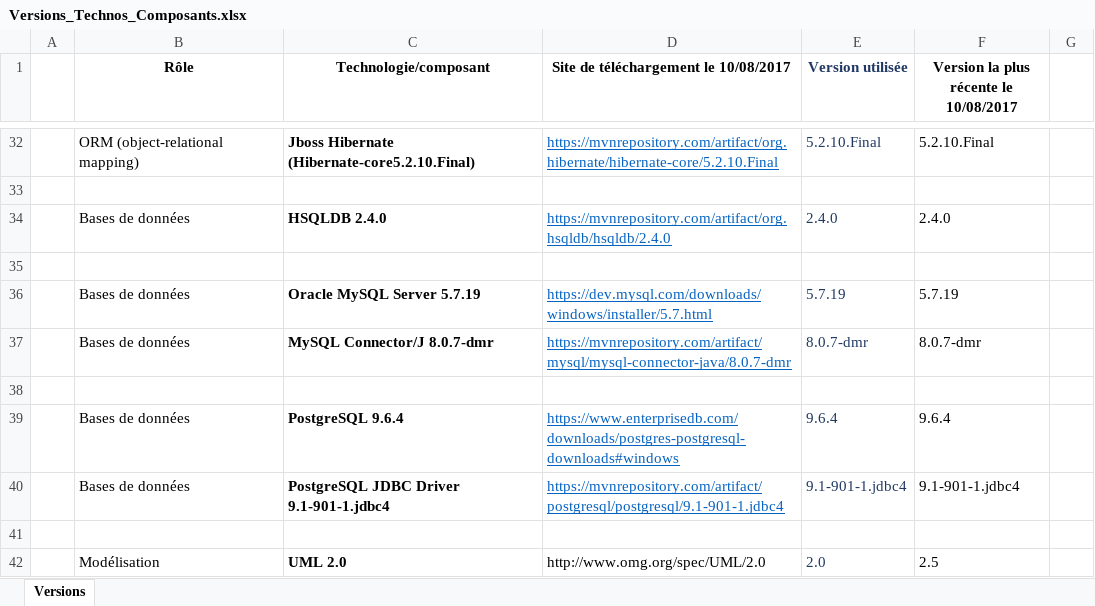
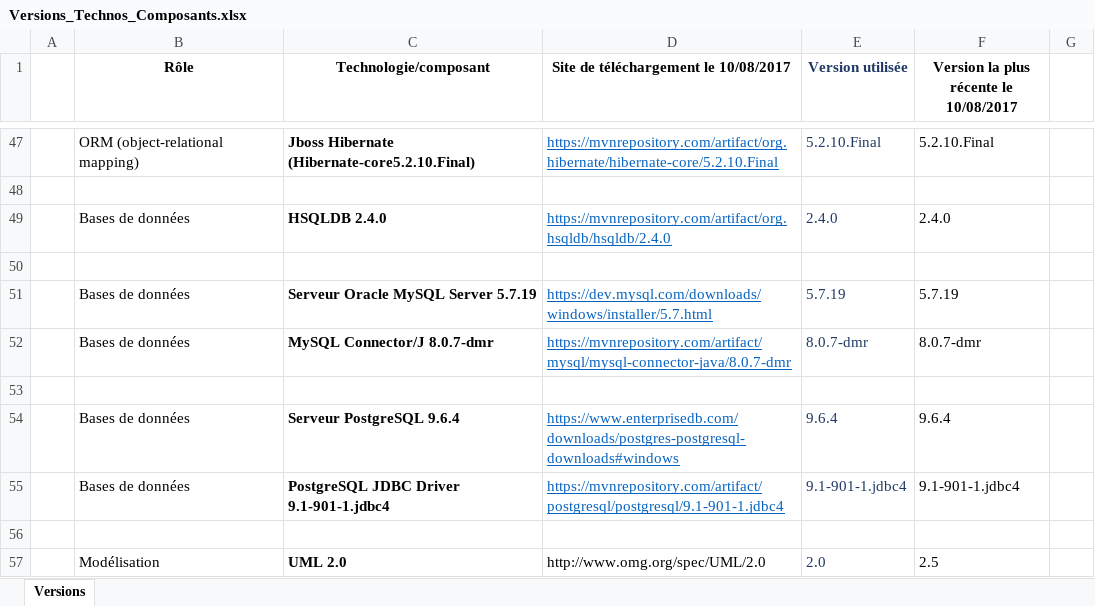
Before and after one commit to DanielLEVY25021961/traficweb_maven, an Excel workbook: configuration_de_developpement/Configuration de développement/Versions_Technos_Composants.xlsx, sheet Versions, drawn as a sheet; only a part is shown, gaps mark what is left out; values as stored, in another font and other column widths than the file's, no borders; addresses are those after the commit; the diff covers the shown part only; the diff names each change by its address in the sheet, - before the commit and + after, or states it on an @@ line.

Commit message:
COMMIT_DL_DOMICILE après ajout composants Maven

```diff
--- a/configuration_de_developpement/Configuration de développement/Versions_Technos_Composants.xlsx (sheet Versions)
+++ b/configuration_de_developpement/Configuration de développement/Versions_Technos_Composants.xlsx (sheet Versions)
-C51 (Technologie/composant): Oracle MySQL Server 5.7.19
+C51 (Technologie/composant): Serveur Oracle MySQL Server 5.7.19
-C54 (Technologie/composant): PostgreSQL 9.6.4
+C54 (Technologie/composant): Serveur PostgreSQL 9.6.4
```
Also changed, not shown: 15 added rows and 3 edited cells elsewhere in this sheet, questions_a_traiter/Questions_a_traiter.xlsx.
